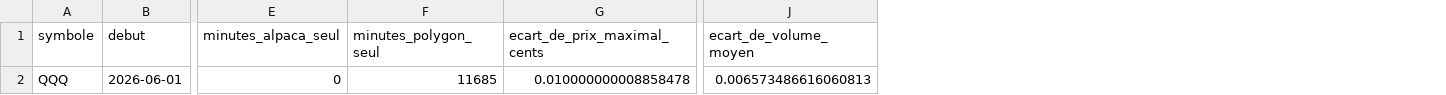
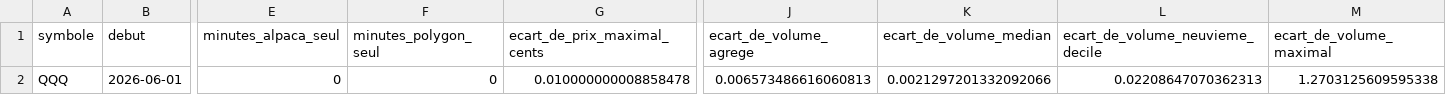
Before and after one commit to Guilou001/24-vwap-iex-vs-consolide, a CSV file: results/tables/controle_polygon.csv, drawn as a sheet; only a part is shown, gaps mark what is left out; the diff names each change by its address in the sheet, - before the commit and + after, or states it on an @@ line.

```diff
--- a/results/tables/controle_polygon.csv
+++ b/results/tables/controle_polygon.csv
+column K (ecart_de_volume_median), row 2: 0.0021297201332092066
+column L (ecart_de_volume_neuvieme_decile), row 2: 0.02208647070362313
+column M (ecart_de_volume_maximal), row 2: 1.2703125609595338
-J1: ecart_de_volume_moyen
+J1: ecart_de_volume_agrege
-F2 (minutes_polygon_seul): 11685
+F2 (minutes_polygon_seul): 0
```
Also changed, not shown: results/tables/couverture.csv, results/tables/desaccords.csv, 25 other files.
